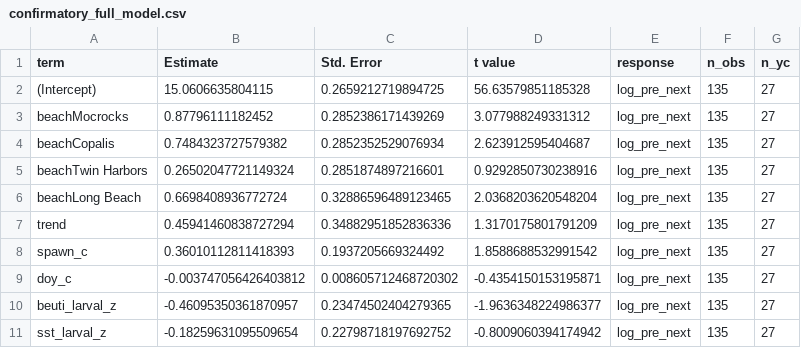
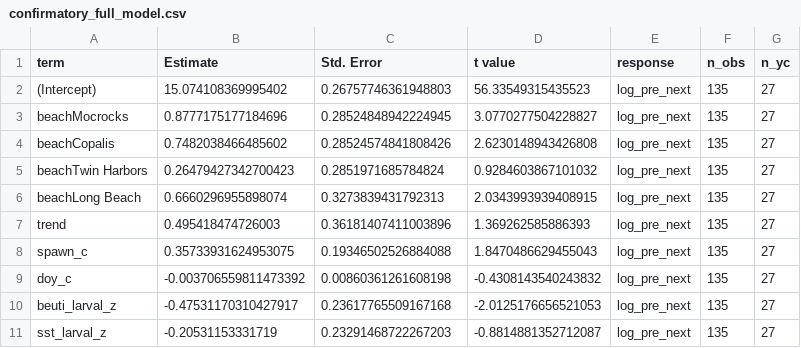
Before and after one commit to mattgeorgephd/razor-clam-recruitment-analysis, a CSV file: 03_analyses/robust-reanalysis/tables/confirmatory_full_model.csv, drawn as a sheet; only a part is shown; the diff covers the shown part only.

```diff
--- a/03_analyses/robust-reanalysis/tables/confirmatory_full_model.csv
+++ b/03_analyses/robust-reanalysis/tables/confirmatory_full_model.csv
@@ -1,11 +1,11 @@
 term,Estimate,Std. Error,t value,response,n_obs,n_yc
-(Intercept),15.0606635804115,0.2659212719894725,56.63579851185328,log_pre_next,135,27
-beachMocrocks,0.87796111182452,0.2852386171439269,3.077988249331312,log_pre_next,135,27
-beachCopalis,0.7484323727579382,0.2852352529076934,2.623912595404687,log_pre_next,135,27
-beachTwin Harbors,0.26502047721149324,0.2851874897216601,0.9292850730238916,log_pre_next,135,27
-beachLong Beach,0.6698408936772724,0.32886596489123465,2.0368203620548204,log_pre_next,135,27
-trend,0.45941460838727294,0.34882951852836336,1.3170175801791209,log_pre_next,135,27
-spawn_c,0.36010112811418393,0.1937205669324492,1.8588688532991542,log_pre_next,135,27
-doy_c,-0.003747056426403812,0.008605712468720302,-0.4354150153195871,log_pre_next,135,27
-beuti_larval_z,-0.46095350361870957,0.23474502404279365,-1.9636348224986377,log_pre_next,135,27
-sst_larval_z,-0.18259631095509654,0.22798718197692752,-0.8009060394174942,log_pre_next,135,27
+(Intercept),15.074108369995402,0.26757746361948803,56.33549315435523,log_pre_next,135,27
+beachMocrocks,0.8777175177184696,0.28524848942224945,3.0770277504228827,log_pre_next,135,27
+beachCopalis,0.7482038466485602,0.28524574841808426,2.6230148943426808,log_pre_next,135,27
+beachTwin Harbors,0.26479427342700423,0.2851971685784824,0.9284603867101032,log_pre_next,135,27
+beachLong Beach,0.6660296955898074,0.3273839431792313,2.0343993939408915,log_pre_next,135,27
+trend,0.495418474726003,0.36181407411003896,1.369262585886393,log_pre_next,135,27
+spawn_c,0.35733931624953075,0.19346502526884088,1.8470486629455043,log_pre_next,135,27
+doy_c,-0.003706559811473392,0.00860361261608198,-0.4308143540243832,log_pre_next,135,27
+beuti_larval_z,-0.47531170310427917,0.23617765509167168,-2.0125176656521053,log_pre_next,135,27
+sst_larval_z,-0.20531153331719,0.23291468722267203,-0.8814881352712087,log_pre_next,135,27
```
Also changed, not shown: 48 edited cells elsewhere in this file, 02_data/derived/cohort_table.csv, 03_analyses/robust-reanalysis/tables/confirmatory_by_beach.csv, 53 other files.
